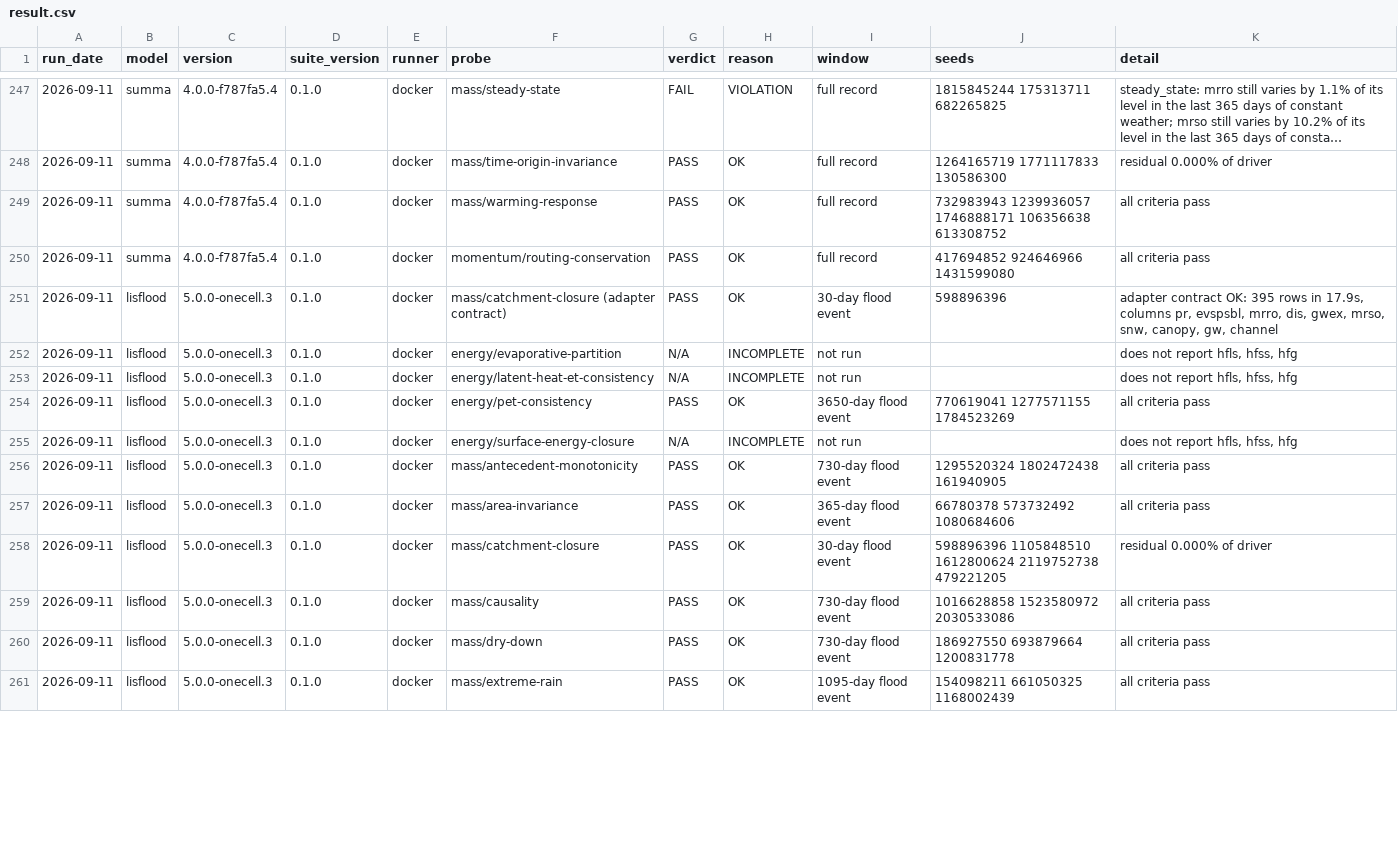
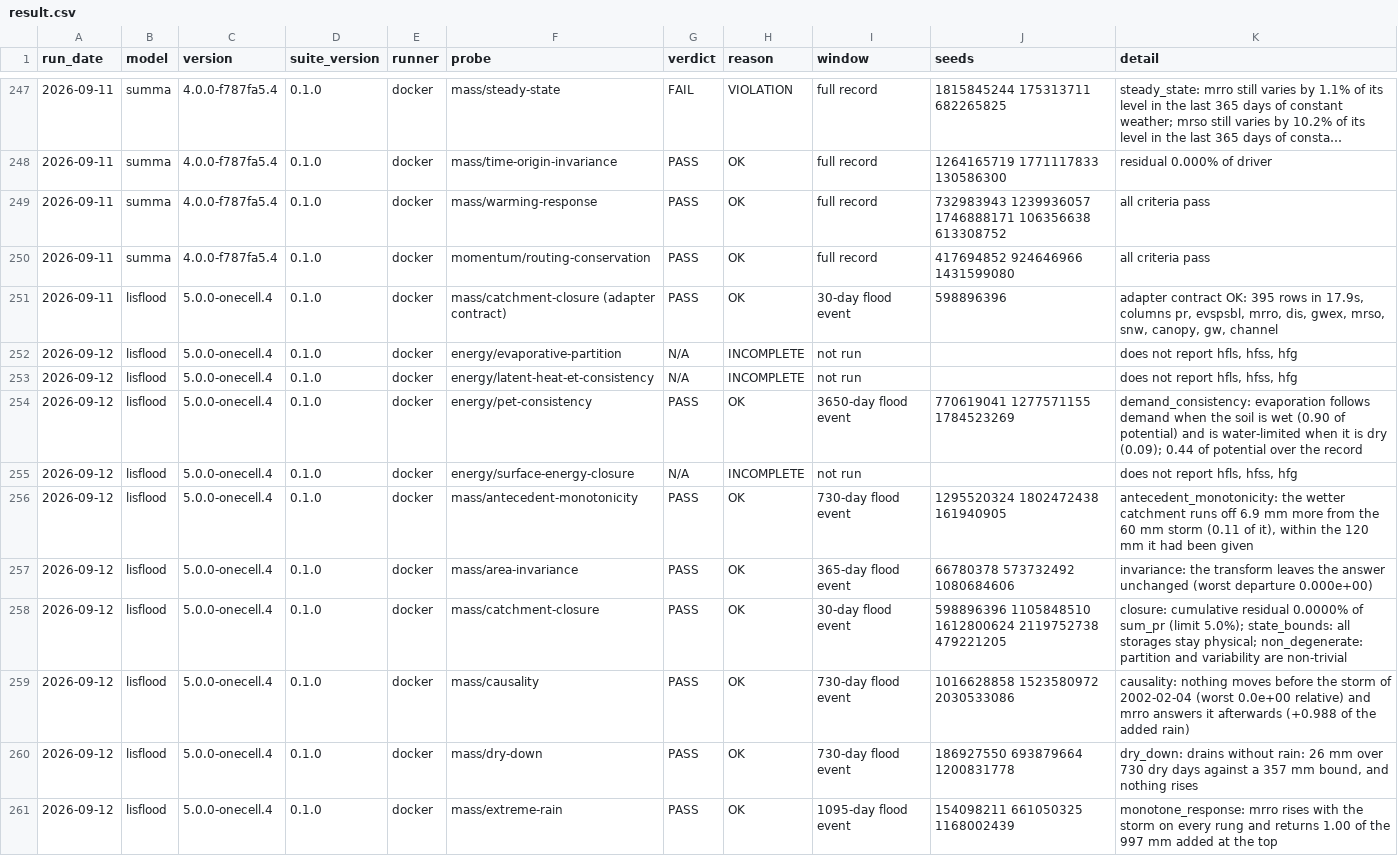
Before and after one commit to Flood-Lab/HydroTuring, a CSV file: models/result.csv, drawn as a sheet; only a part is shown, gaps mark what is left out; long unchanged cells end in …; the diff covers the shown part only.

```diff
--- a/models/result.csv
+++ b/models/result.csv
@@ -250,12 +250,12 @@ run_date,model,version,suite_version,runner,probe,verdict,reason,window,seeds,de
 2026-09-11,summa,4.0.0-f787fa5.4,0.1.0,docker,momentum/routing-conservation,PASS,OK,full record,417694852 924646966 1431599080,all criteria pass
-2026-09-11,lisflood,5.0.0-onecell.3,0.1.0,docker,mass/catchment-closure (adapter contract),PASS,OK,30-day flood event,598896396,"adapter contract OK: 395 rows in 17.9s, columns pr, evspsbl, mrro, dis, gwex, mrso, snw, canopy, gw, channel"
-2026-09-11,lisflood,5.0.0-onecell.3,0.1.0,docker,energy/evaporative-partition,N/A,INCOMPLETE,not run,,"does not report hfls, hfss, hfg"
-2026-09-11,lisflood,5.0.0-onecell.3,0.1.0,docker,energy/latent-heat-et-consistency,N/A,INCOMPLETE,not run,,"does not report hfls, hfss, hfg"
-2026-09-11,lisflood,5.0.0-onecell.3,0.1.0,docker,energy/pet-consistency,PASS,OK,3650-day flood event,770619041 1277571155 1784523269,all criteria pass
-2026-09-11,lisflood,5.0.0-onecell.3,0.1.0,docker,energy/surface-energy-closure,N/A,INCOMPLETE,not run,,"does not report hfls, hfss, hfg"
-2026-09-11,lisflood,5.0.0-onecell.3,0.1.0,docker,mass/antecedent-monotonicity,PASS,OK,730-day flood event,1295520324 1802472438 161940905,all criteria pass
-2026-09-11,lisflood,5.0.0-onecell.3,0.1.0,docker,mass/area-invariance,PASS,OK,365-day flood event,66780378 573732492 1080684606,all criteria pass
-2026-09-11,lisflood,5.0.0-onecell.3,0.1.0,docker,mass/catchment-closure,PASS,OK,30-day flood event,598896396 1105848510 1612800624 2119752738 479221205,residual 0.000% of driver
-2026-09-11,lisflood,5.0.0-onecell.3,0.1.0,docker,mass/causality,PASS,OK,730-day flood event,1016628858 1523580972 2030533086,all criteria pass
-2026-09-11,lisflood,5.0.0-onecell.3,0.1.0,docker,mass/dry-down,PASS,OK,730-day flood event,186927550 693879664 1200831778,all criteria pass
-2026-09-11,lisflood,5.0.0-onecell.3,0.1.0,docker,mass/extreme-rain,PASS,OK,1095-day flood event,154098211 661050325 1168002439,all criteria pass
+2026-09-11,lisflood,5.0.0-onecell.4,0.1.0,docker,mass/catchment-closure (adapter contract),PASS,OK,30-day flood event,598896396,"adapter contract OK: 395 rows in 17.9s, columns pr, evspsbl, mrro, dis, gwex, mrso, snw, canopy, gw, channel"
+2026-09-12,lisflood,5.0.0-onecell.4,0.1.0,docker,energy/evaporative-partition,N/A,INCOMPLETE,not run,,"does not report hfls, hfss, hfg"
+2026-09-12,lisflood,5.0.0-onecell.4,0.1.0,docker,energy/latent-heat-et-consistency,N/A,INCOMPLETE,not run,,"does not report hfls, hfss, hfg"
+2026-09-12,lisflood,5.0.0-onecell.4,0.1.0,docker,energy/pet-consistency,PASS,OK,3650-day flood event,770619041 1277571155 1784523269,demand_consistency: evaporation follows demand when the soil is wet (0.90 of potential) and is water-limited when it is dry (0.09); 0.44 of potential over the record
+2026-09-12,lisflood,5.0.0-onecell.4,0.1.0,docker,energy/surface-energy-closure,N/A,INCOMPLETE,not run,,"does not report hfls, hfss, hfg"
+2026-09-12,lisflood,5.0.0-onecell.4,0.1.0,docker,mass/antecedent-monotonicity,PASS,OK,730-day flood event,1295520324 1802472438 161940905,"antecedent_monotonicity: the wetter catchment runs off 6.9 mm more from the 60 mm storm (0.11 of it), within the 120 mm it had been given"
+2026-09-12,lisflood,5.0.0-onecell.4,0.1.0,docker,mass/area-invariance,PASS,OK,365-day flood event,66780378 573732492 1080684606,invariance: the transform leaves the answer unchanged (worst departure 0.000e+00)
+2026-09-12,lisflood,5.0.0-onecell.4,0.1.0,docker,mass/catchment-closure,PASS,OK,30-day flood event,598896396 1105848510 1612800624 2119752738 479221205,closure: cumulative residual 0.0000% of sum_pr (limit 5.0%); state_bounds: all storages stay physical; non_degenerate: partition and variability are non-trivial
+2026-09-12,lisflood,5.0.0-onecell.4,0.1.0,docker,mass/causality,PASS,OK,730-day flood event,1016628858 1523580972 2030533086,causality: nothing moves before the storm of 2002-02-04 (worst 0.0e+00 relative) and mrro answers it afterwards (+0.988 of the added rain)
+2026-09-12,lisflood,5.0.0-onecell.4,0.1.0,docker,mass/dry-down,PASS,OK,730-day flood event,186927550 693879664 1200831778,"dry_down: drains without rain: 26 mm over 730 dry days against a 357 mm bound, and nothing rises"
+2026-09-12,lisflood,5.0.0-onecell.4,0.1.0,docker,mass/extreme-rain,PASS,OK,1095-day flood event,154098211 661050325 1168002439,monotone_response: mrro rises with the storm on every rung and returns 1.00 of the 997 mm added at the top
```
Also changed, not shown: 27 edited cells elsewhere in this file, 5 other files.
